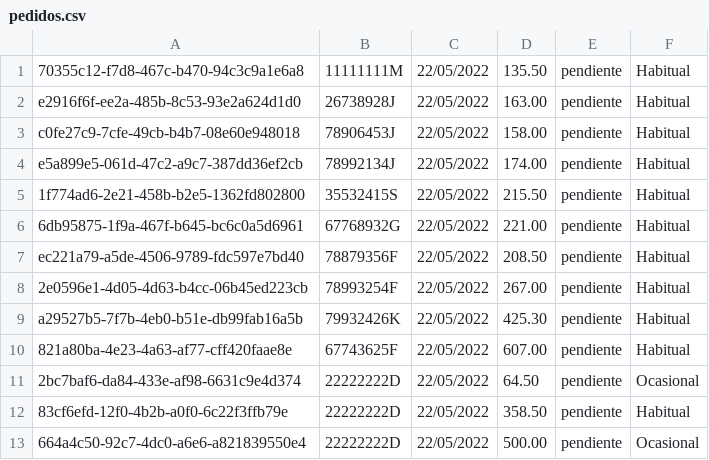
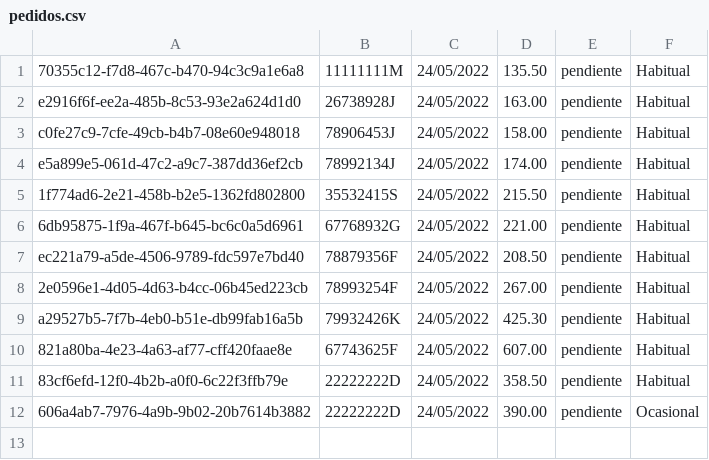
Before and after one commit to DreaMan92/Panaderia, a CSV file: RepositoriosCSV/pedidos.csv, drawn as a sheet.

```diff
--- a/RepositoriosCSV/pedidos.csv
+++ b/RepositoriosCSV/pedidos.csv
@@ -1,13 +1,12 @@
-70355c12-f7d8-467c-b470-94c3c9a1e6a8,11111111M,22/05/2022,135.50,pendiente,Habitual
-e2916f6f-ee2a-485b-8c53-93e2a624d1d0,26738928J,22/05/2022,163.00,pendiente,Habitual
-c0fe27c9-7cfe-49cb-b4b7-08e60e948018,78906453J,22/05/2022,158.00,pendiente,Habitual
-e5a899e5-061d-47c2-a9c7-387dd36ef2cb,78992134J,22/05/2022,174.00,pendiente,Habitual
-1f774ad6-2e21-458b-b2e5-1362fd802800,35532415S,22/05/2022,215.50,pendiente,Habitual
-6db95875-1f9a-467f-b645-bc6c0a5d6961,67768932G,22/05/2022,221.00,pendiente,Habitual
-ec221a79-a5de-4506-9789-fdc597e7bd40,78879356F,22/05/2022,208.50,pendiente,Habitual
-2e0596e1-4d05-4d63-b4cc-06b45ed223cb,78993254F,22/05/2022,267.00,pendiente,Habitual
-a29527b5-7f7b-4eb0-b51e-db99fab16a5b,79932426K,22/05/2022,425.30,pendiente,Habitual
-821a80ba-4e23-4a63-af77-cff420faae8e,67743625F,22/05/2022,607.00,pendiente,Habitual
-2bc7baf6-da84-433e-af98-6631c9e4d374,22222222D,22/05/2022,64.50,pendiente,Ocasional
-83cf6efd-12f0-4b2b-a0f0-6c22f3ffb79e,22222222D,22/05/2022,358.50,pendiente,Habitual
-664a4c50-92c7-4dc0-a6e6-a821839550e4,22222222D,22/05/2022,500.00,pendiente,Ocasional
+70355c12-f7d8-467c-b470-94c3c9a1e6a8,11111111M,24/05/2022,135.50,pendiente,Habitual
+e2916f6f-ee2a-485b-8c53-93e2a624d1d0,26738928J,24/05/2022,163.00,pendiente,Habitual
+c0fe27c9-7cfe-49cb-b4b7-08e60e948018,78906453J,24/05/2022,158.00,pendiente,Habitual
+e5a899e5-061d-47c2-a9c7-387dd36ef2cb,78992134J,24/05/2022,174.00,pendiente,Habitual
+1f774ad6-2e21-458b-b2e5-1362fd802800,35532415S,24/05/2022,215.50,pendiente,Habitual
+6db95875-1f9a-467f-b645-bc6c0a5d6961,67768932G,24/05/2022,221.00,pendiente,Habitual
+ec221a79-a5de-4506-9789-fdc597e7bd40,78879356F,24/05/2022,208.50,pendiente,Habitual
+2e0596e1-4d05-4d63-b4cc-06b45ed223cb,78993254F,24/05/2022,267.00,pendiente,Habitual
+a29527b5-7f7b-4eb0-b51e-db99fab16a5b,79932426K,24/05/2022,425.30,pendiente,Habitual
+821a80ba-4e23-4a63-af77-cff420faae8e,67743625F,24/05/2022,607.00,pendiente,Habitual
+83cf6efd-12f0-4b2b-a0f0-6c22f3ffb79e,22222222D,24/05/2022,358.50,pendiente,Habitual
+606a4ab7-7976-4a9b-9b02-20b7614b3882,22222222D,24/05/2022,390.00,pendiente,Ocasional
```
Also changed, not shown: RepositoriosCSV/clientes.csv, RepositoriosCSV/deudas.csv, 19 other files.
